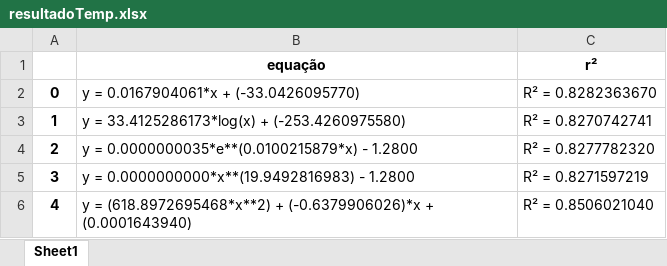
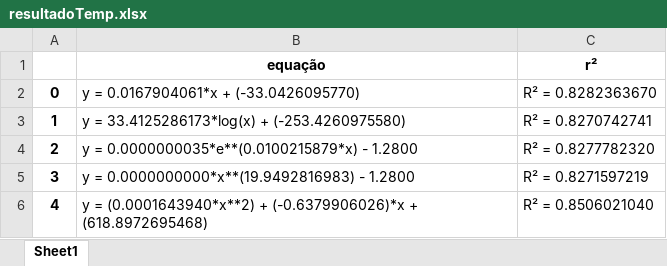
Before and after one commit to Joaof14/Clima_MMQ, an Excel workbook: resultadoTemp.xlsx, sheet Sheet1, drawn as a sheet; values as stored, in another font and other column widths than the file's, no borders; the diff names each change by its address in the sheet, - before the commit and + after, or states it on an @@ line.

```diff
--- a/resultadoTemp.xlsx (sheet Sheet1)
+++ b/resultadoTemp.xlsx (sheet Sheet1)
-B6 (equação): y = (618.8972695468*x**2) + (-0.6379906026)*x + (0.0001643940)
+B6 (equação): y = (0.0001643940*x**2) + (-0.6379906026)*x + (618.8972695468)
```
Also changed, not shown: 7 other files.
